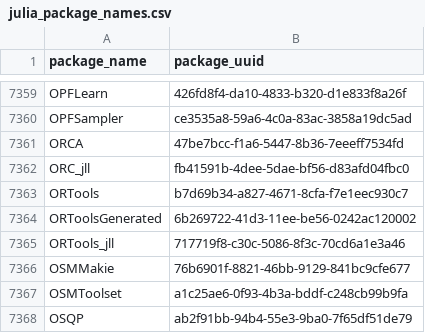
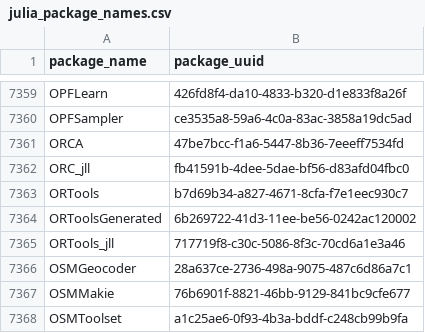
Before and after one commit to analyticsinmotion/julia-packages-data, a CSV file: data/julia_package_names.csv, drawn as a sheet; only a part is shown, gaps mark what is left out; the shorter side is filled out with more unchanged rows; the diff names each change by its address in the sheet, - before the commit and + after, or states it on an @@ line.

Commit message:
Update CSV data

```diff
--- a/data/julia_package_names.csv
+++ b/data/julia_package_names.csv
+row 7366: OSMGeocoder | 28a637ce-2736-498a-9075-487c6d86a7c1
```
